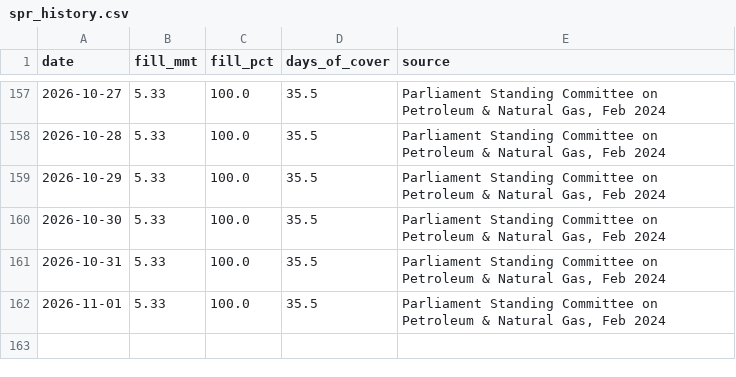
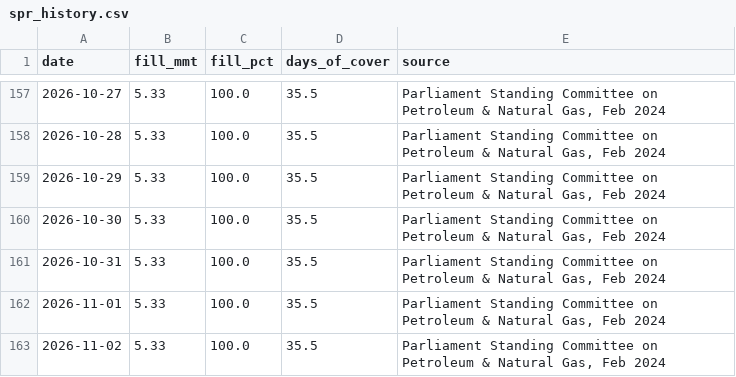
Before and after one commit to ImmadiVenkatesh/india-energy-dashboard, a CSV file: data/spr_history.csv, drawn as a sheet; only a part is shown, gaps mark what is left out.

```diff
--- a/data/spr_history.csv
+++ b/data/spr_history.csv
@@ -162 +162,2 @@ date,fill_mmt,fill_pct,days_of_cover,source
 2026-11-01,5.33,100.0,35.5,"Parliament Standing Committee on Petroleum & Natural Gas, Feb 2024"
+2026-11-02,5.33,100.0,35.5,"Parliament Standing Committee on Petroleum & Natural Gas, Feb 2024"
```
Also changed, not shown: data/crude_benchmarks.csv, data/markets.csv, 7 other files.
